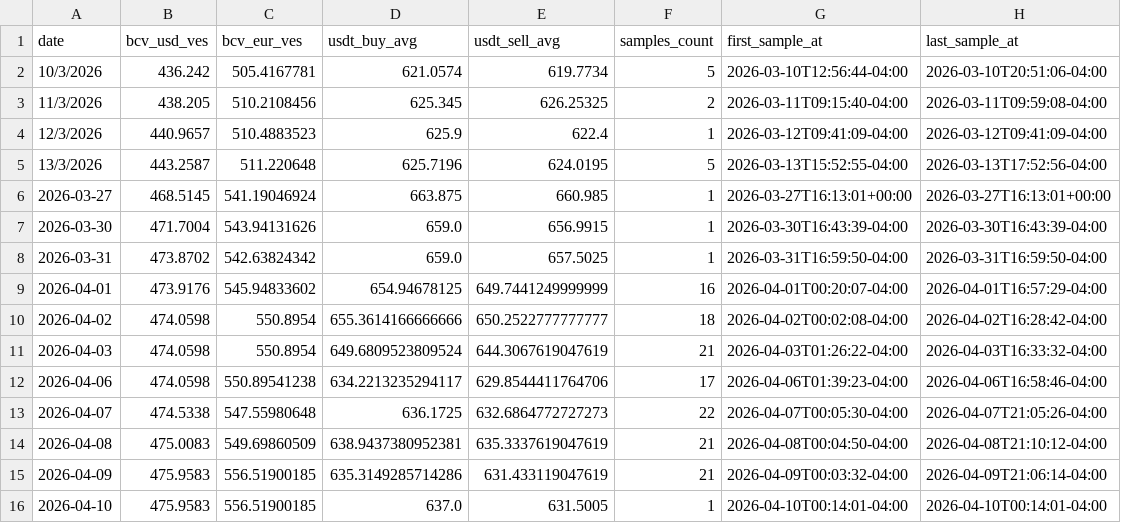
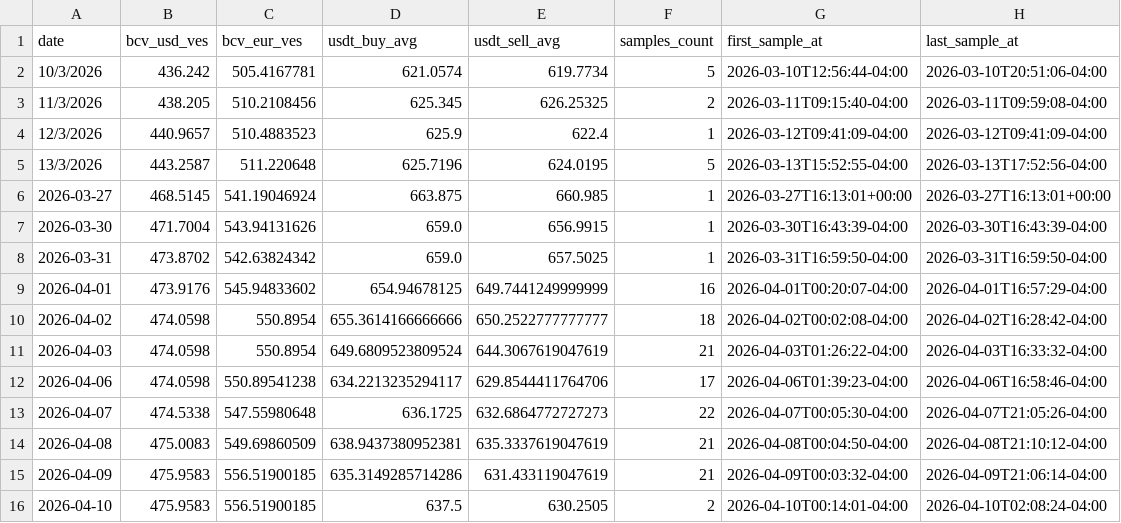
Before and after one commit to vhurdaneta/trmnl-currency-plugin, a CSV file: data/rates_history.csv, drawn as a sheet.

```diff
--- a/data/rates_history.csv
+++ b/data/rates_history.csv
@@ -15,2 +15,2 @@ date,bcv_usd_ves,bcv_eur_ves,usdt_buy_avg,usdt_sell_avg,samples_count,first_samp
 2026-04-09,475.9583,556.51900185,635.3149285714286,631.433119047619,21,2026-04-09T00:03:32-04:00,2026-04-09T21:06:14-04:00
-2026-04-10,475.9583,556.51900185,637.0,631.5005,1,2026-04-10T00:14:01-04:00,2026-04-10T00:14:01-04:00
+2026-04-10,475.9583,556.51900185,637.5,630.2505,2,2026-04-10T00:14:01-04:00,2026-04-10T02:08:24-04:00
```
Also changed, not shown: data/binance_samples.csv, 1 other file.
